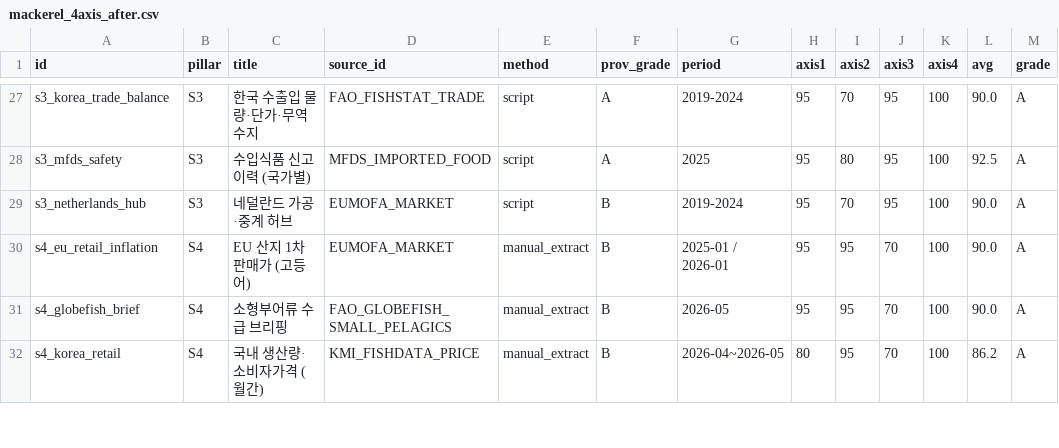
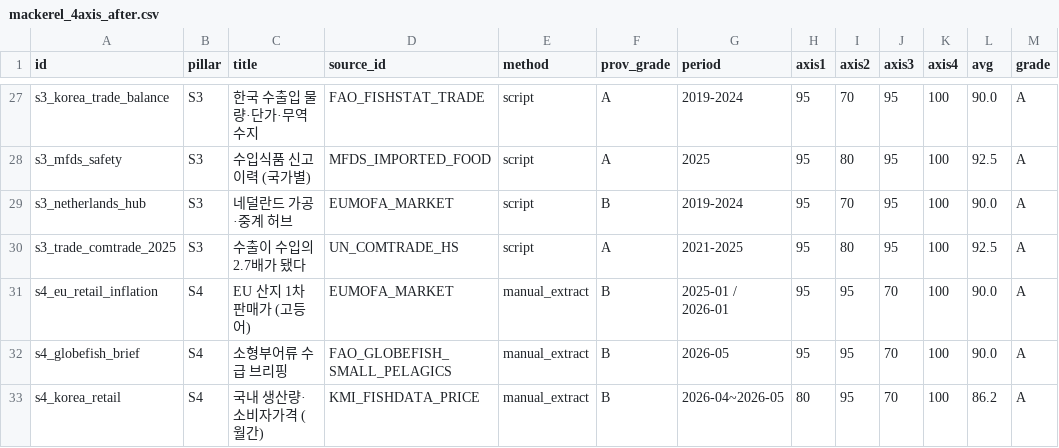
Before and after one commit to CUTEKOREA/tuna-dashboard, a CSV file: docs/mackerel_4axis_after.csv, drawn as a sheet; only a part is shown, gaps mark what is left out; the diff names each change by its address in the sheet, - before the commit and + after, or states it on an @@ line.

```diff
--- a/docs/mackerel_4axis_after.csv
+++ b/docs/mackerel_4axis_after.csv
+row 30: s3_trade_comtrade_2025 | S3 | 수출이 수입의 2.7배가 됐다 | UN_COMTRADE_HS | script | A | 2021-2025 | 95 | 80 | 95 | 100 | 92.5 | A
```
Also changed, not shown: 4 other files.
